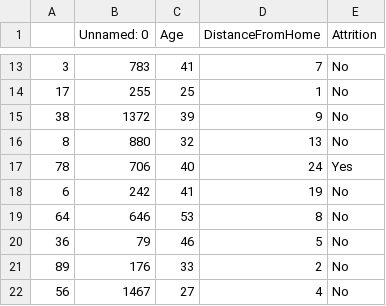
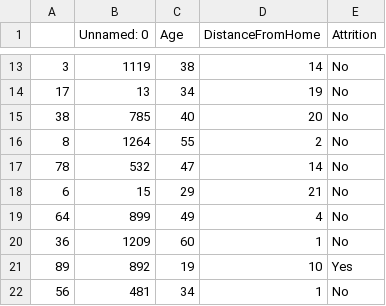
Before and after one commit to Oufattole/synthetic_data_benchmarking, a CSV file: data/train.csv, drawn as a sheet; only a part is shown, gaps mark what is left out; the diff covers the shown part only.

```diff
--- a/data/train.csv
+++ b/data/train.csv
@@ -13,10 +13,10 @@
-3,783,41,7,No
-17,255,25,1,No
-38,1372,39,9,No
-8,880,32,13,No
-78,706,40,24,Yes
-6,242,41,19,No
-64,646,53,8,No
-36,79,46,5,No
-89,176,33,2,No
-56,1467,27,4,No
+3,1119,38,14,No
+17,13,34,19,No
+38,785,40,20,No
+8,1264,55,2,No
+78,532,47,14,No
+6,15,29,21,No
+64,899,49,4,No
+36,1209,60,1,No
+89,892,19,10,Yes
+56,481,34,1,No
```
Also changed, not shown: 146 edited cells elsewhere in this file, data.csv, data/test.csv, 9 other files.
